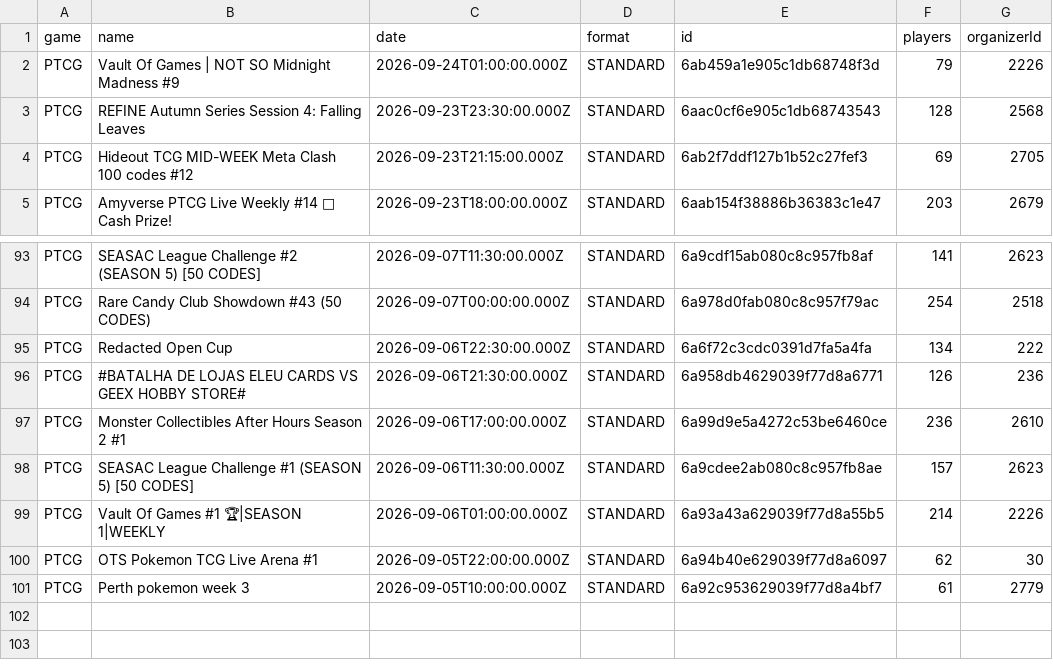
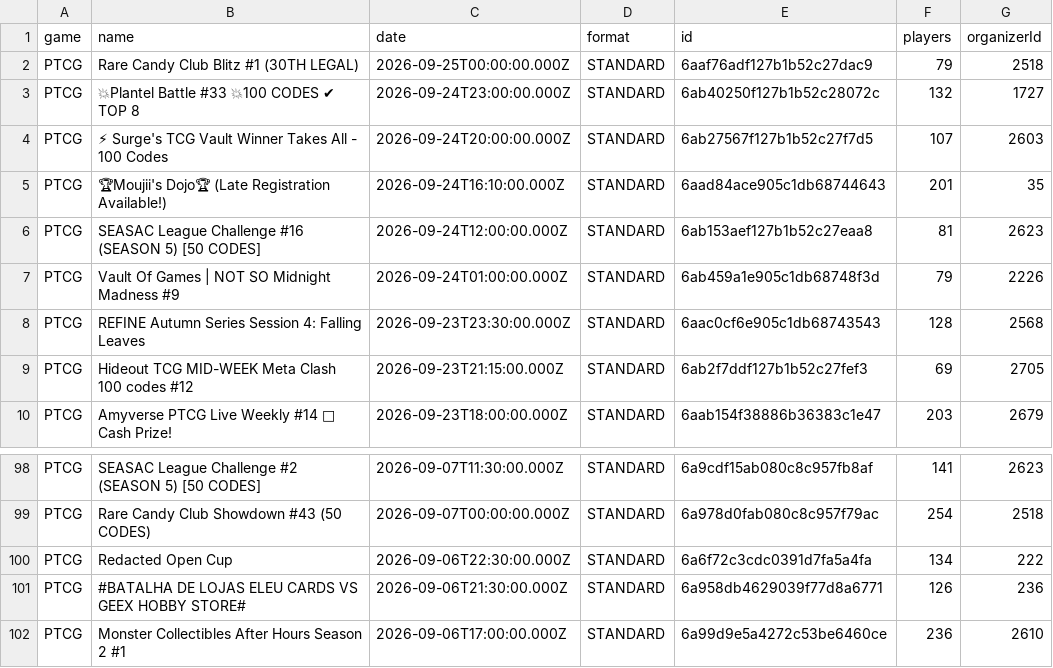
Before and after one commit to altysmith/pokemon-analyze, a CSV file: outputs/tournaments.csv, drawn as a sheet; only a part is shown, gaps mark what is left out; removed rows and columns are numbered as before the commit, all else as after; the diff names each change by its address in the sheet, - before the commit and + after, or states it on an @@ line.

```diff
--- a/outputs/tournaments.csv
+++ b/outputs/tournaments.csv
+row 2: PTCG | Rare Candy Club Blitz #1 (30TH LEGAL) | 2026-09-25T00:00:00.000Z | STANDARD | 6aaf76adf127b1b52c27dac9 | 79 | 2518
+row 3: PTCG | 💥Plantel Battle #33 💥100 CODES ✔ TOP 8 | 2026-09-24T23:00:00.000Z | STANDARD | 6ab40250f127b1b52c28072c | 132 | 1727
+row 4: PTCG | ⚡ Surge's TCG Vault Winner Takes All - 100 Codes | 2026-09-24T20:00:00.000Z | STANDARD | 6ab27567f127b1b52c27f7d5 | 107 | 2603
+row 5: PTCG | 🏆Moujii's Dojo🏆 (Late Registration Available!) | 2026-09-24T16:10:00.000Z | STANDARD | 6aad84ace905c1db68744643 | 201 | 35
+row 6: PTCG | SEASAC League Challenge #16 (SEASON 5) [50 CODES] | 2026-09-24T12:00:00.000Z | STANDARD | 6ab153aef127b1b52c27eaa8 | 81 | 2623
-row 98: PTCG | SEASAC League Challenge #1 (SEASON 5) [50 CODES] | 2026-09-06T11:30:00.000Z | STANDARD | 6a9cdee2ab080c8c957fb8ae | 157 | 2623
-row 99: PTCG | Vault Of Games #1 🏆|SEASON 1|WEEKLY | 2026-09-06T01:00:00.000Z | STANDARD | 6a93a43a629039f77d8a55b5 | 214 | 2226
-row 100: PTCG | OTS Pokemon TCG Live Arena #1 | 2026-09-05T22:00:00.000Z | STANDARD | 6a94b40e629039f77d8a6097 | 62 | 30
-row 101: PTCG | Perth pokemon week 3 | 2026-09-05T10:00:00.000Z | STANDARD | 6a92c953629039f77d8a4bf7 | 61 | 2779
```
Also changed, not shown: outputs/deck_summary.csv, 3 other files.
